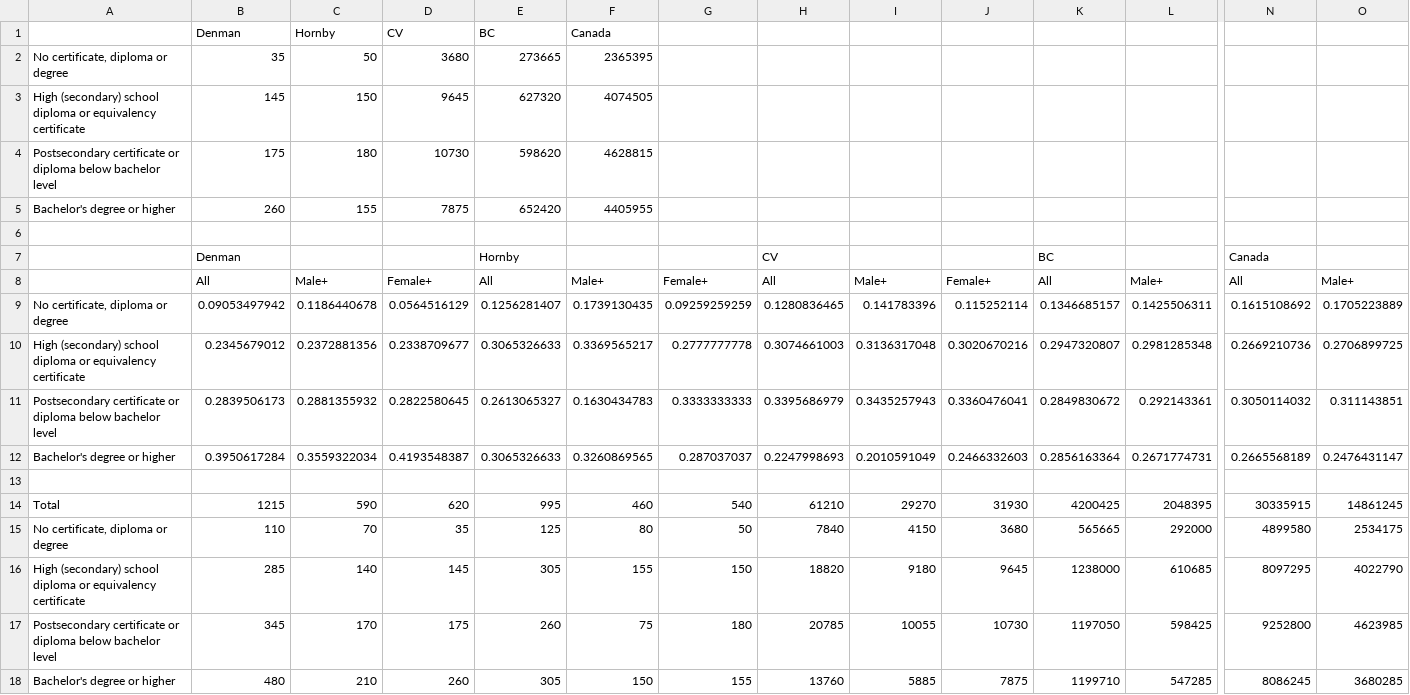
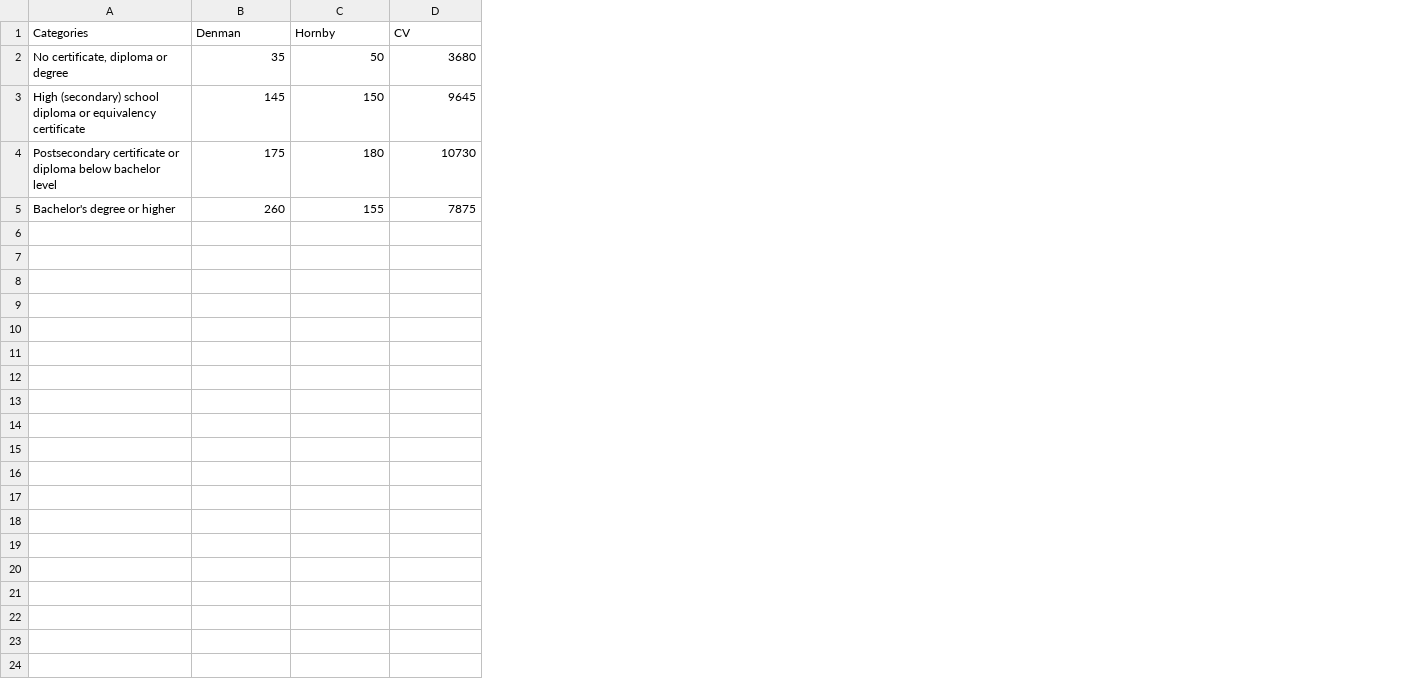
Before and after one commit to gelbelle/Graphing, a CSV file: data/educationByGenderFemale.csv, drawn as a sheet; only a part is shown, gaps mark what is left out; removed rows and columns are numbered as before the commit, all else as after; rows hold the shown columns only; the diff names each change by its address in the sheet, - before the commit and + after, or states it on an @@ line.

Commit message:
Charts and data

```diff
--- a/data/educationByGenderFemale.csv
+++ b/data/educationByGenderFemale.csv
-column C, rows 15-18: 70 | 140 | 170 | 210
-column D, rows 15-18: 35 | 145 | 175 | 260
-column E, rows 15-18: 125 | 305 | 260 | 305
-column F, rows 15-18: 80 | 155 | 75 | 150
-column H, rows 15-18: 7840 | 18820 | 20785 | 13760
-column I, rows 15-18: 4150 | 9180 | 10055 | 5885
-column K, rows 15-18: 565665 | 1238000 | 1197050 | 1199710
-column L, rows 15-18: 292000 | 610685 | 598425 | 547285
-column N, rows 15-18: 4899580 | 8097295 | 9252800 | 8086245
-column O, rows 15-18: 2534175 | 4022790 | 4623985 | 3680285
-row 1:  | Denman | Hornby | CV | BC | Canada
-row 2: No certificate, diploma or degree | 35 | 50 | 3680 | 273665 | 2365395
-row 3: High (secondary) school diploma or equivalency certificate | 145 | 150 | 9645 | 627320 | 4074505
-row 4: Postsecondary certificate or diploma below bachelor level | 175 | 180 | 10730 | 598620 | 4628815
-row 5: Bachelor's degree or higher | 260 | 155 | 7875 | 652420 | 4405955
-row 1: (empty)
+row 1: Categories | Denman | Hornby | CV
-row 7:  | Denman |  |  | Hornby |  |  | CV |  |  | BC |  | Canada
-row 8:  | All | Male+ | Female+ | All | Male+ | Female+ | All | Male+ | Female+ | All | Male+ | All | Male+
-row 9: No certificate, diploma or degree | 0.09053497942 | 0.1186440678 | 0.0564516129 | 0.1256281407 | 0.1739130435 | 0.09259259259 | 0.1280836465 | 0.141783396 | 0.115252114 | 0.1346685157 | 0.1425506311 | 0.1615108692 | 0.1705223889
-row 10: High (secondary) school diploma or equivalency certificate | 0.2345679012 | 0.2372881356 | 0.2338709677 | 0.3065326633 | 0.3369565217 | 0.2777777778 | 0.3074661003 | 0.3136317048 | 0.3020670216 | 0.2947320807 | 0.2981285348 | 0.2669210736 | 0.2706899725
-row 11: Postsecondary certificate or diploma below bachelor level | 0.2839506173 | 0.2881355932 | 0.2822580645 | 0.2613065327 | 0.1630434783 | 0.3333333333 | 0.3395686979 | 0.3435257943 | 0.3360476041 | 0.2849830672 | 0.292143361 | 0.3050114032 | 0.311143851
-row 12: Bachelor's degree or higher | 0.3950617284 | 0.3559322034 | 0.4193548387 | 0.3065326633 | 0.3260869565 | 0.287037037 | 0.2247998693 | 0.2010591049 | 0.2466332603 | 0.2856163364 | 0.2671774731 | 0.2665568189 | 0.2476431147
-row 13: (empty)
-row 14: Total | 1215 | 590 | 620 | 995 | 460 | 540 | 61210 | 29270 | 31930 | 4200425 | 2048395 | 30335915 | 14861245
-B2 (Denman): 110
+B2 (Denman): 35
-B3 (Denman): 285
+B3 (Denman): 145
-B4 (Denman): 345
+B4 (Denman): 175
-B5 (Denman): 480
+B5 (Denman): 260
```
Also changed, not shown: 2 other files.
